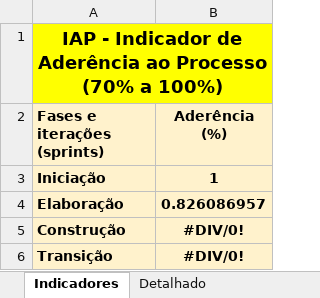
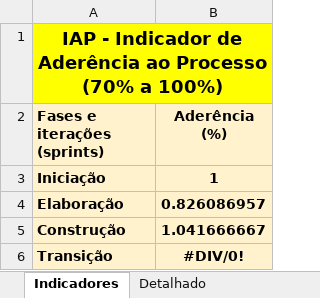
Before and after one commit to LindmanBassi/EvT---Eventos-Tech, an Excel workbook: 6.Gerenciamento de Projeto/EvT - Checklist_Verificacao_de_Projeto.xlsx, sheet Indicadores, drawn as a sheet; values as stored, in another font and other column widths than the file's, no borders; charts and pictures not drawn; the diff names each change by its address in the sheet, - before the commit and + after, or states it on an @@ line.

```diff
--- a/6.Gerenciamento de Projeto/EvT - Checklist_Verificacao_de_Projeto.xlsx (sheet Indicadores)
+++ b/6.Gerenciamento de Projeto/EvT - Checklist_Verificacao_de_Projeto.xlsx (sheet Indicadores)
-B5 (Aderência (%)): #DIV/0!
+B5 (Aderência (%)): 1.041666667
```
Also changed, not shown: sheet Detalhado, sheet Ver-Construção1, formulas that keep their value, hidden cells, charts or pictures, 6.Gerenciamento de Projeto/EVT - Planilha de Planejamento e Controle do Projeto.xlsx, 2 other files.
